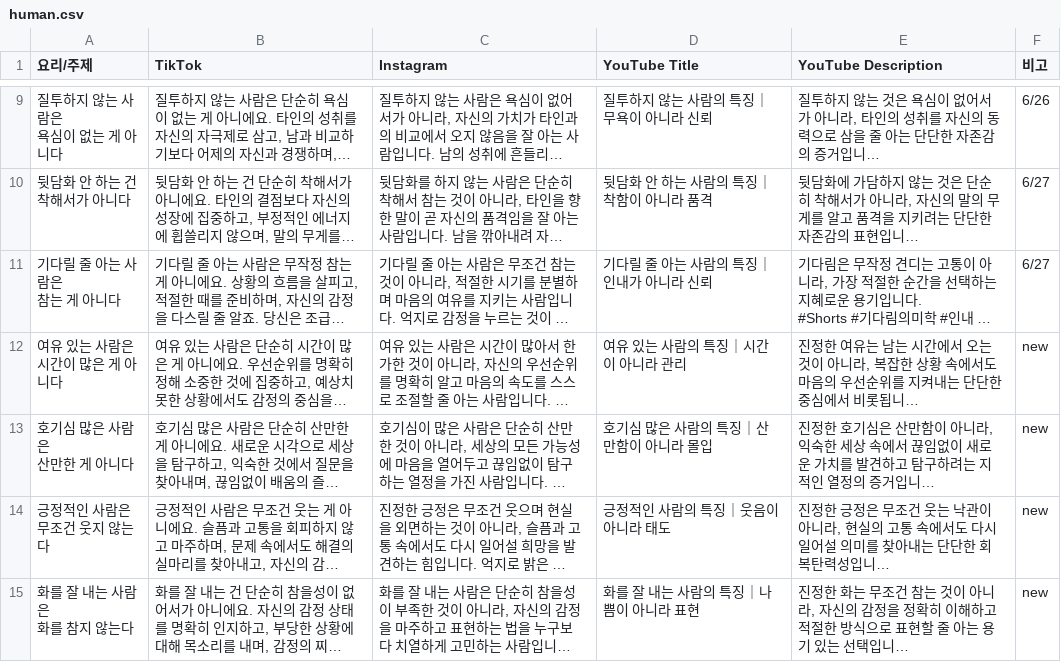
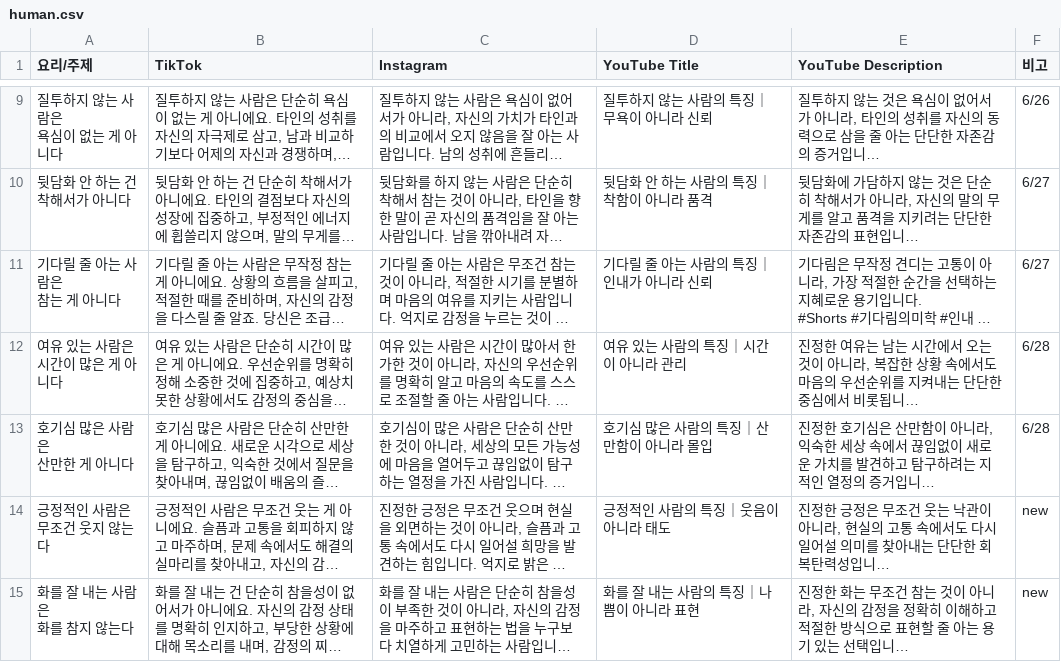
Before and after one commit to nyongtube/nyongtube.github.io, a CSV file: human.csv, drawn as a sheet; only a part is shown, gaps mark what is left out; long unchanged cells end in …; the diff names each change by its address in the sheet, - before the commit and + after, or states it on an @@ line.

```diff
--- a/human.csv
+++ b/human.csv
-F12:F13 (비고): new
+F12:F13 (비고): 6/28
```
